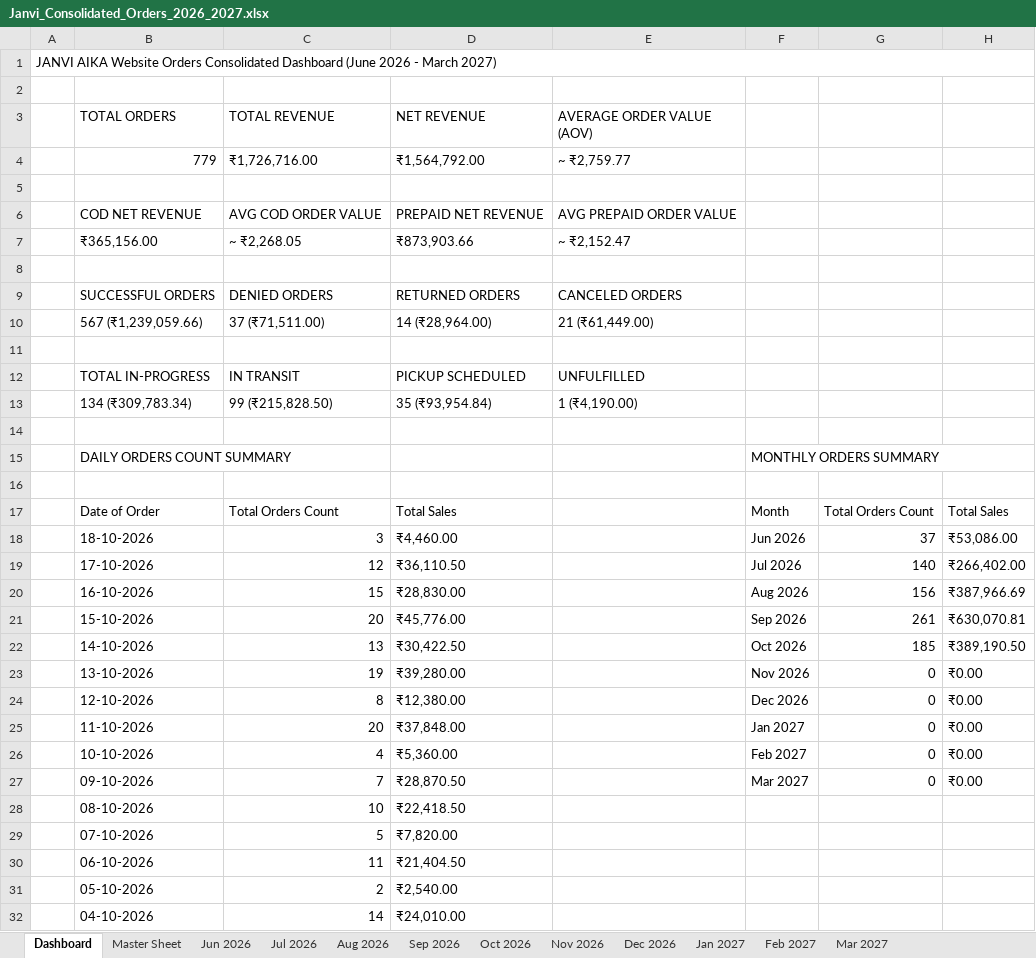
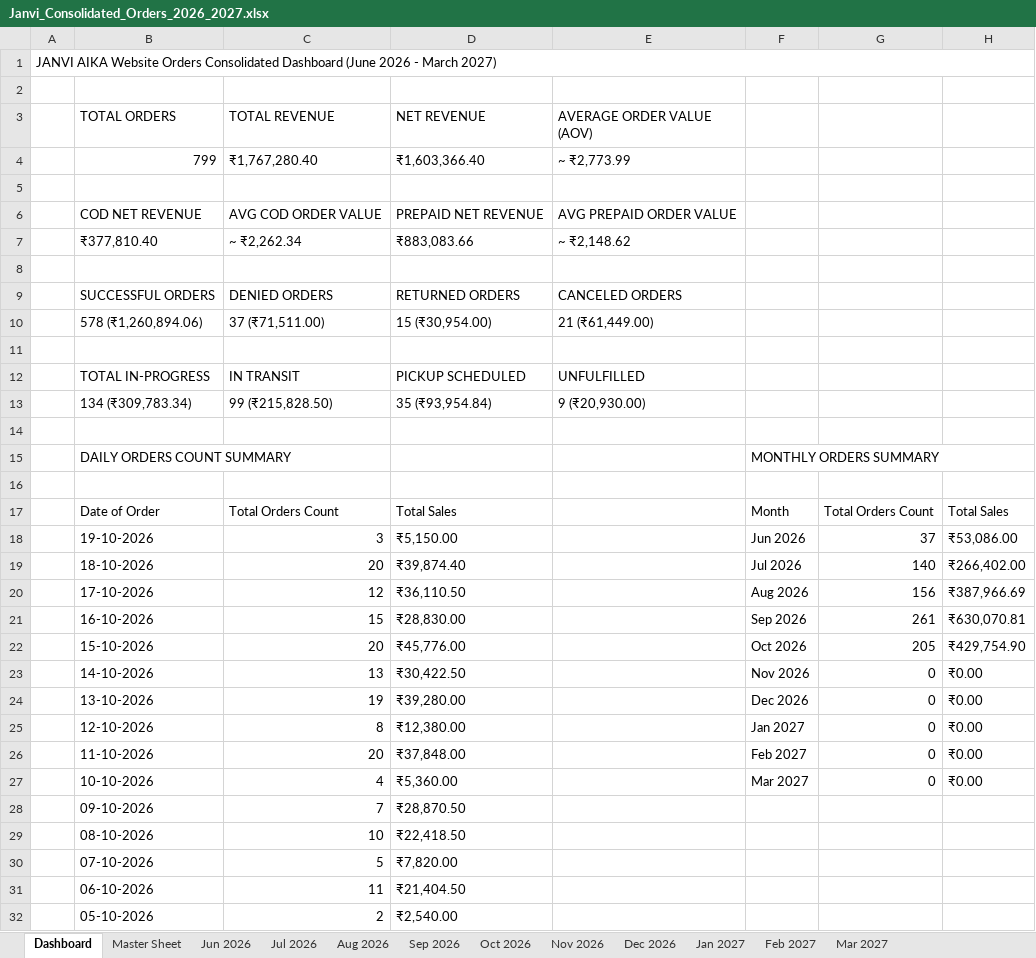
Before and after one commit to nrm-web/JANVI-AIKA-Website-Orders, an Excel workbook: Janvi_Consolidated_Orders_2026_2027.xlsx, sheet Dashboard, drawn as a sheet; only a part is shown; the shorter side is filled out with more unchanged rows; values as stored, in another font and other column widths than the file's, no cell formats; removed rows and columns are numbered as before the commit, all else as after; the diff names each change by its address in the sheet, - before the commit and + after, or states it on an @@ line.

Commit message:
Auto-update consolidated order data and 4see Magic Dashboard Master file

```diff
--- a/Janvi_Consolidated_Orders_2026_2027.xlsx (sheet Dashboard)
+++ b/Janvi_Consolidated_Orders_2026_2027.xlsx (sheet Dashboard)
-row 4:  | 779 | ₹1,726,716.00 | ₹1,564,792.00 | ~ ₹2,759.77
+row 4:  | 799 | ₹1,767,280.40 | ₹1,603,366.40 | ~ ₹2,773.99
-row 7:  | ₹365,156.00 | ~ ₹2,268.05 | ₹873,903.66 | ~ ₹2,152.47
+row 7:  | ₹377,810.40 | ~ ₹2,262.34 | ₹883,083.66 | ~ ₹2,148.62
-B10 (TOTAL ORDERS): 567 (₹1,239,059.66)
+B10 (TOTAL ORDERS): 578 (₹1,260,894.06)
-D10 (NET REVENUE): 14 (₹28,964.00)
+D10 (NET REVENUE): 15 (₹30,954.00)
-E13 (AVERAGE ORDER VALUE (AOV)): 1 (₹4,190.00)
+E13 (AVERAGE ORDER VALUE (AOV)): 9 (₹20,930.00)
-B18 (TOTAL ORDERS): 18-10-2026
+B18 (TOTAL ORDERS): 19-10-2026
-D18 (NET REVENUE): ₹4,460.00
+D18 (NET REVENUE): ₹5,150.00
+row 19:  | 18-10-2026 | 20 | ₹39,874.40 |  | Jul 2026 | 140 | ₹266,402.00
-F20: Jul 2026
+F20: Aug 2026
-G20: 140
+G20: 156
-H20: ₹266,402.00
+H20: ₹387,966.69
-F21: Aug 2026
+F21: Sep 2026
-G21: 156
+G21: 261
-H21: ₹387,966.69
+H21: ₹630,070.81
-F22: Sep 2026
+F22: Oct 2026
-G22: 261
+G22: 205
-H22: ₹630,070.81
+H22: ₹429,754.90
-F23: Oct 2026
+F23: Nov 2026
-G23: 185
+G23: 0
-H23: ₹389,190.50
+H23: ₹0.00
-F24: Nov 2026
+F24: Dec 2026
-F25: Dec 2026
+F25: Jan 2027
-F26: Jan 2027
+F26: Feb 2027
-F27: Feb 2027
+F27: Mar 2027
-F28: Mar 2027
+F28: (empty)
-G28: 0
+G28: (empty)
-H28: ₹0.00
+H28: (empty)
```
Also changed, not shown: sheet Master Sheet, sheet Oct 2026, sheet Sep 2026, cell formats, Janvi_4see_Magic_Dashboard_Master.xlsx, 1 other file.
